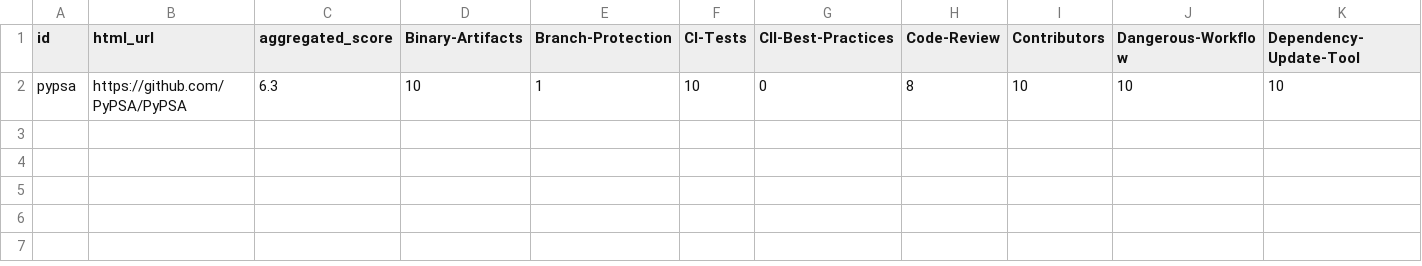
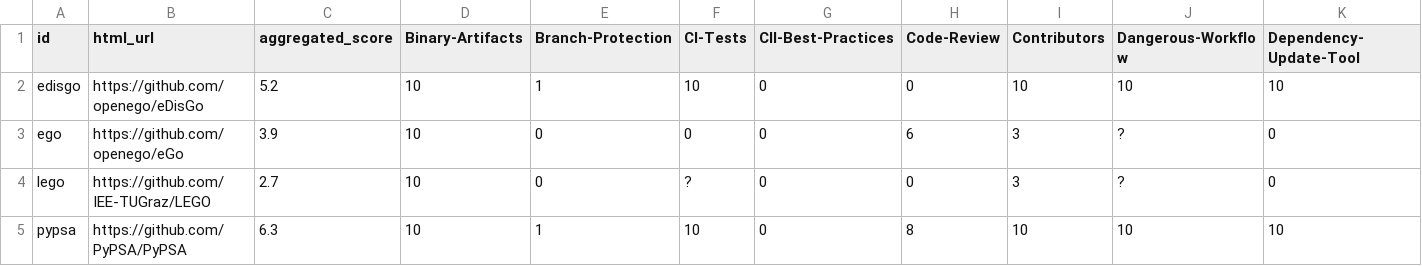
Before and after one commit to open-energy-transition/openmod-tracker, a CSV file: inventory/output/scores.csv, drawn as a sheet; only a part is shown; rows hold the shown columns only; the diff names each change by its address in the sheet, - before the commit and + after, or states it on an @@ line.

Commit message:
code: update to get_scores.py

```diff
--- a/inventory/output/scores.csv
+++ b/inventory/output/scores.csv
+row 2: edisgo | https://github.com/openego/eDisGo | 5.2 | 10 | 1 | 10 | 0 | 0 | 10 | 10 | 10
+row 3: ego | https://github.com/openego/eGo | 3.9 | 10 | 0 | 0 | 0 | 6 | 3 | ? | 0
+row 4: lego | https://github.com/IEE-TUGraz/LEGO | 2.7 | 10 | 0 | ? | 0 | 0 | 3 | ? | 0
```
Also changed, not shown: inventory/output/reasons.csv, 1 other file.
